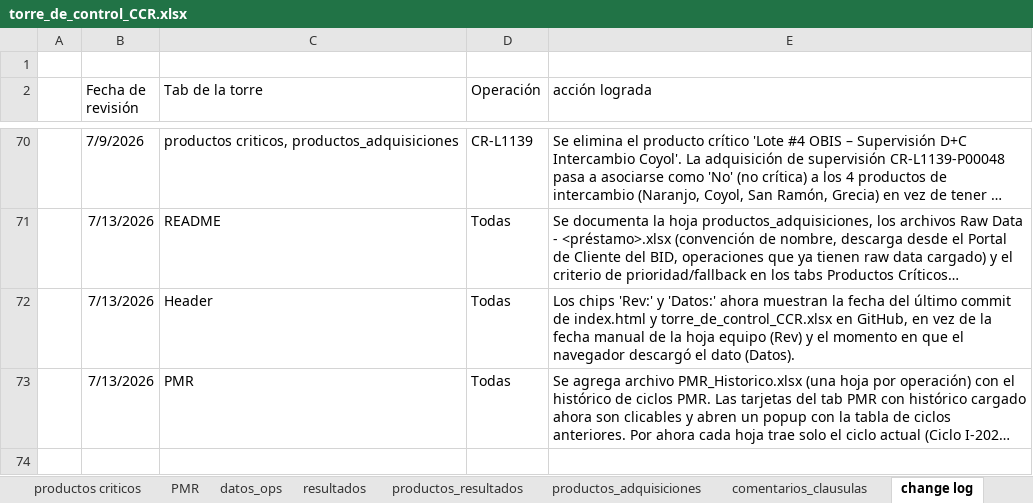
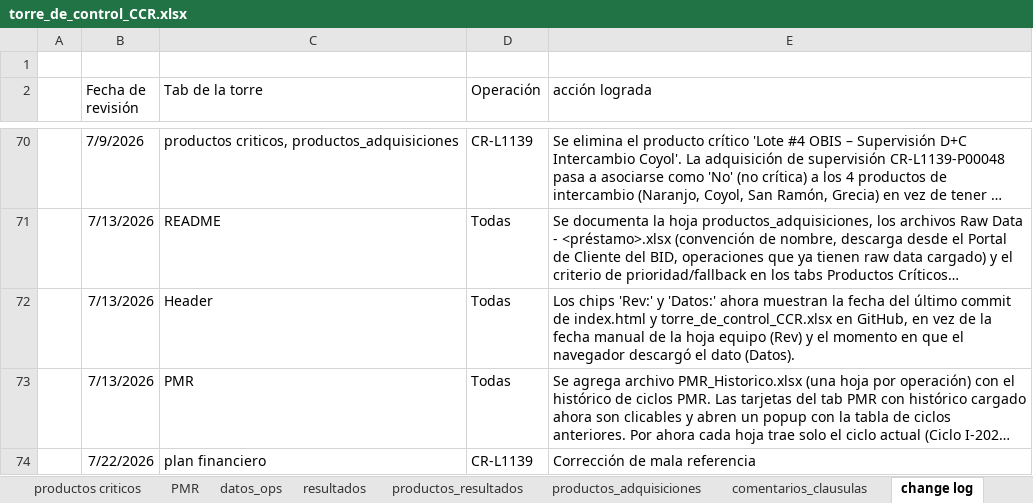
Before and after one commit to aborbonm/torre-control-ccr, an Excel workbook: torre_de_control_CCR.xlsx, sheet change log, drawn as a sheet; only a part is shown, gaps mark what is left out; long unchanged cells end in …; values as stored, in another font and other column widths than the file's, no borders; the diff names each change by its address in the sheet, - before the commit and + after, or states it on an @@ line.

Commit message:
update torre de control

```diff
--- a/torre_de_control_CCR.xlsx (sheet change log)
+++ b/torre_de_control_CCR.xlsx (sheet change log)
+row 74:  | 7/22/2026 | plan financiero | CR-L1139 | Corrección de mala referencia
```
Also changed, not shown: sheet documentos, 1 other file.
